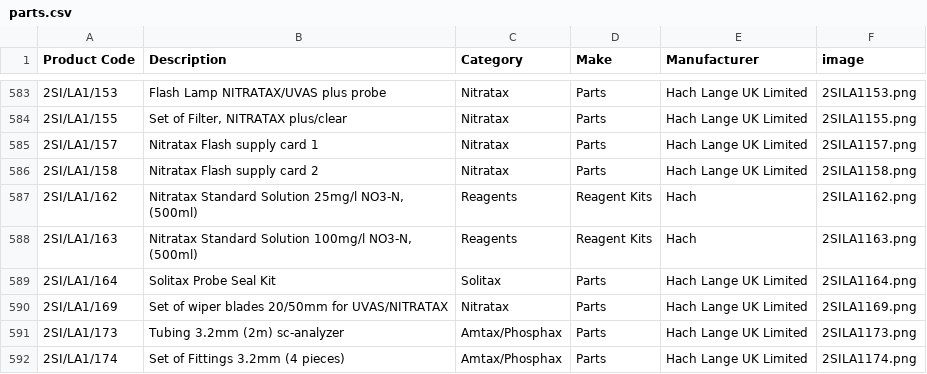
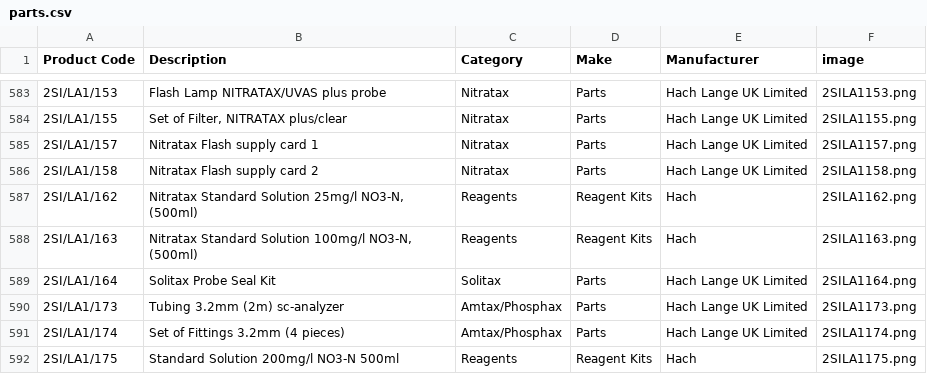
Before and after one commit to tomward0606/PartsProjectMain, a CSV file: parts.csv, drawn as a sheet; only a part is shown, gaps mark what is left out; the shorter side is filled out with more unchanged rows; the diff names each change by its address in the sheet, - before the commit and + after, or states it on an @@ line.

Commit message:
Delete part: 2SI/LA1/169

```diff
--- a/parts.csv
+++ b/parts.csv
-row 590: 2SI/LA1/169 | Set of wiper blades 20/50mm for UVAS/NITRATAX | Nitratax | Parts | Hach Lange UK Limited | 2SILA1169.png
```
